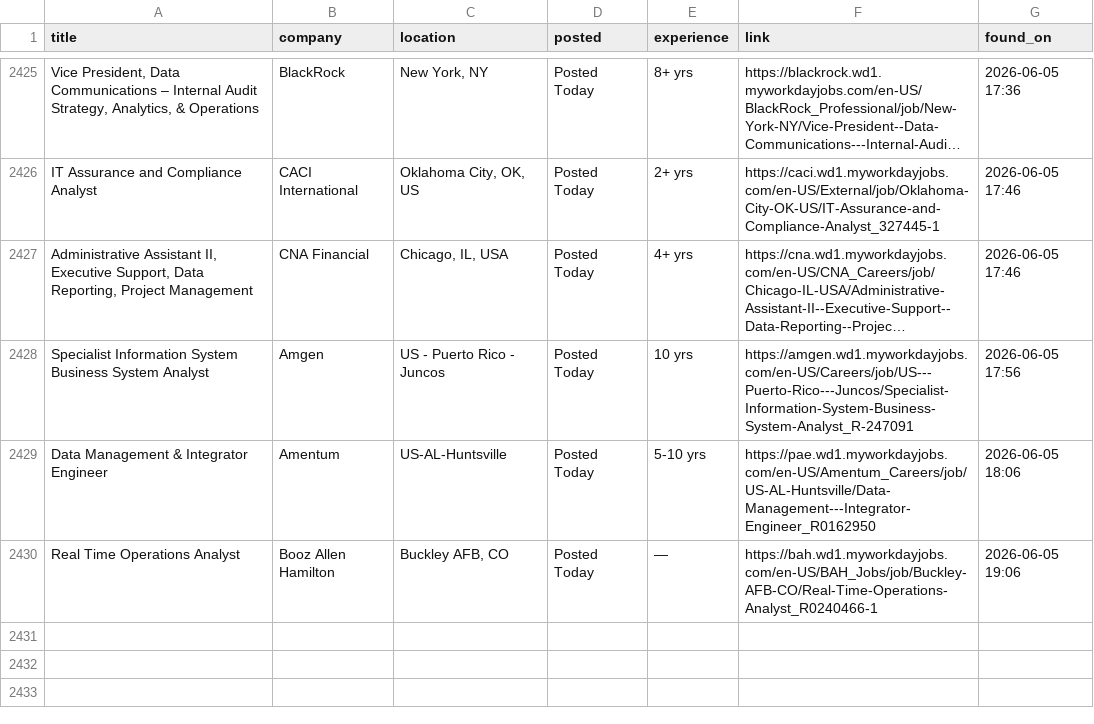
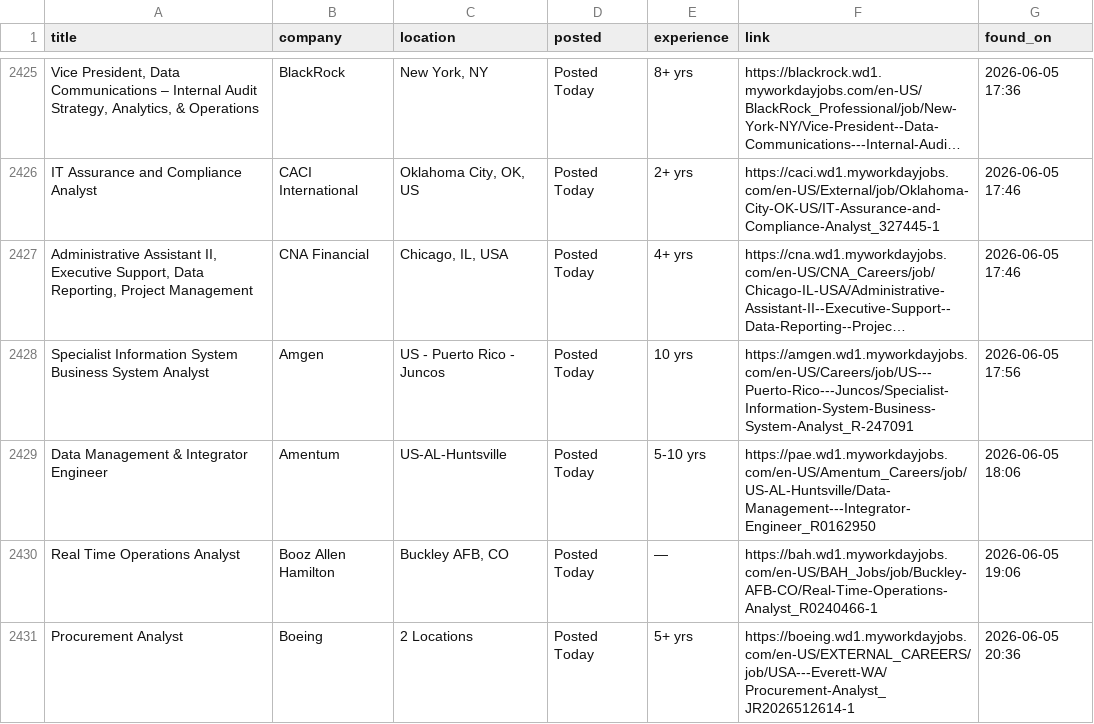
Before and after one commit to OzSpidey/Job_Automation, a CSV file: csv/workday_jobs_all_1.csv, drawn as a sheet; only a part is shown, gaps mark what is left out; long unchanged cells end in …; the diff names each change by its address in the sheet, - before the commit and + after, or states it on an @@ line.

```diff
--- a/csv/workday_jobs_all_1.csv
+++ b/csv/workday_jobs_all_1.csv
+row 2431: Procurement Analyst | Boeing | 2 Locations | Posted Today | 5+ yrs | https://boeing.wd1.myworkdayjobs.com/en-US/EXTERNAL_CAREERS/job/USA---Everett-WA/Procurement-Analyst_JR2026512614-1 | 2026-06-05 20:36
```
Also changed, not shown: 1 other file.
